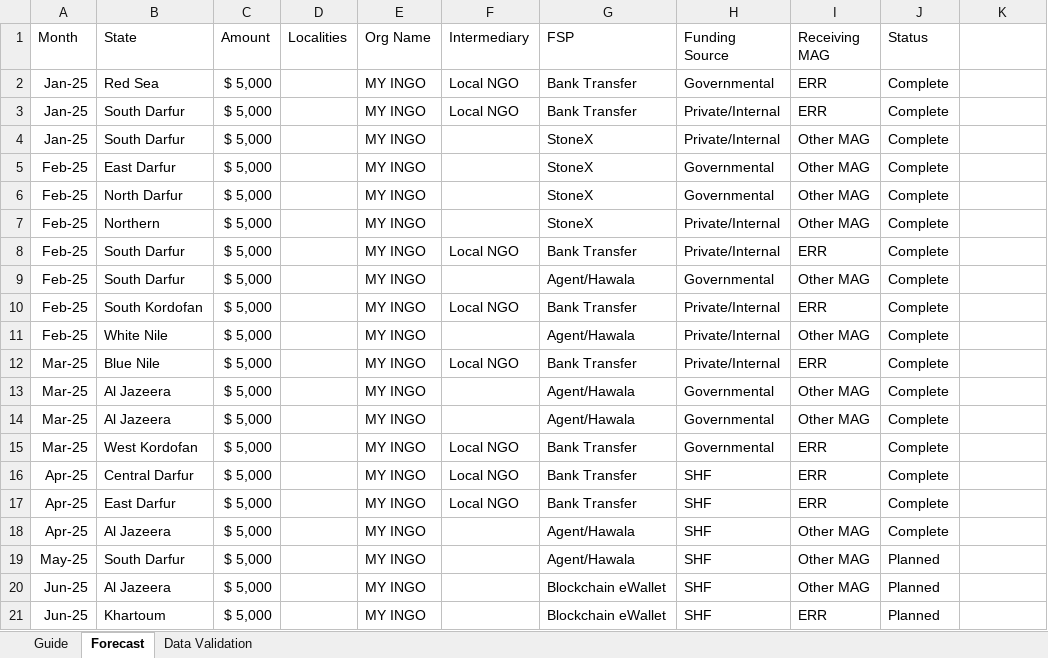
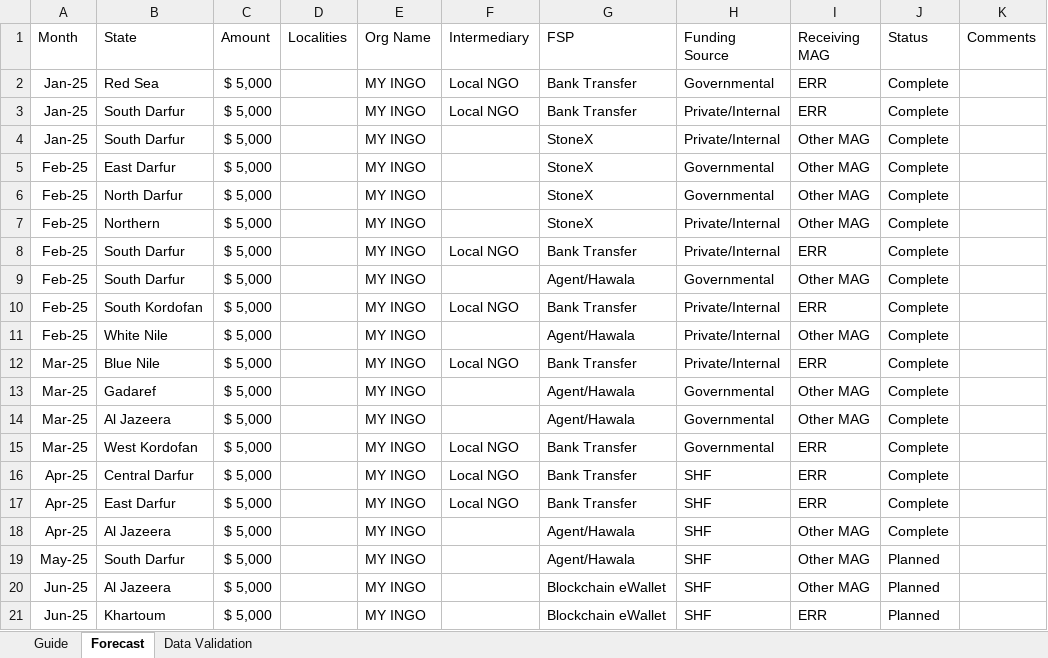
Before and after one commit to solema247/Mutual-Aid-Portal, an Excel workbook: public/templates/MAG Finance Forecast Template.xlsx, sheet Forecast, drawn as a sheet; values as stored, in another font and other column widths than the file's, no borders; charts and pictures not drawn; the diff names each change by its address in the sheet, - before the commit and + after, or states it on an @@ line.

Commit message:
Forecast Dashboard and Template

```diff
--- a/public/templates/MAG Finance Forecast Template.xlsx (sheet Forecast)
+++ b/public/templates/MAG Finance Forecast Template.xlsx (sheet Forecast)
-K1: (empty)
+K1: Comments
-B13 (State): Al Jazeera
+B13 (State): Gadaref
```
Also changed, not shown: sheet Guide, sheet Data Validation, 2 other files.
